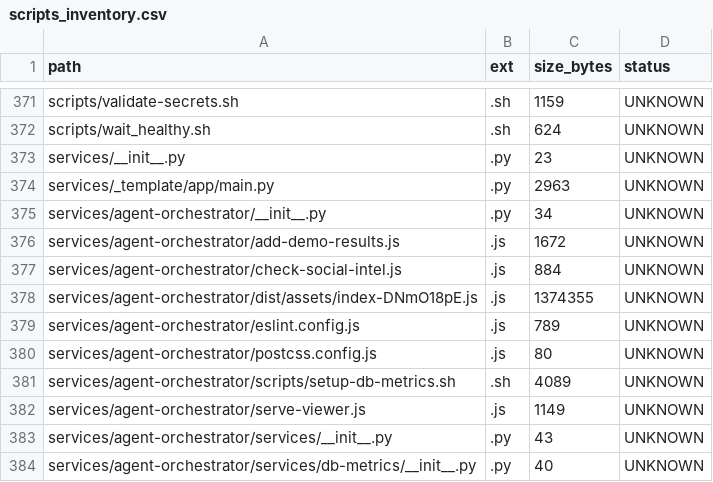
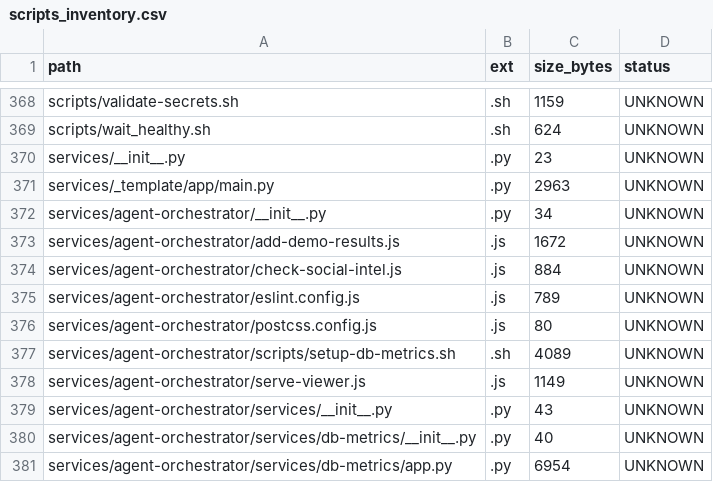
Before and after one commit to locotoki/alfred-agent-platform-v2, a CSV file: metrics/scripts_inventory.csv, drawn as a sheet; only a part is shown, gaps mark what is left out; the shorter side is filled out with more unchanged rows; the diff covers the shown part only.

```diff
--- a/metrics/scripts_inventory.csv
+++ b/metrics/scripts_inventory.csv
@@ -377,3 +374,2 @@ services/agent-orchestrator/add-demo-results.js,.js,1672,UNKNOWN
 services/agent-orchestrator/check-social-intel.js,.js,884,UNKNOWN
-services/agent-orchestrator/dist/assets/index-DNmO18pE.js,.js,1374355,UNKNOWN
 services/agent-orchestrator/eslint.config.js,.js,789,UNKNOWN
```
Also changed, not shown: 7 removed rows elsewhere in this file, 1 other file.
